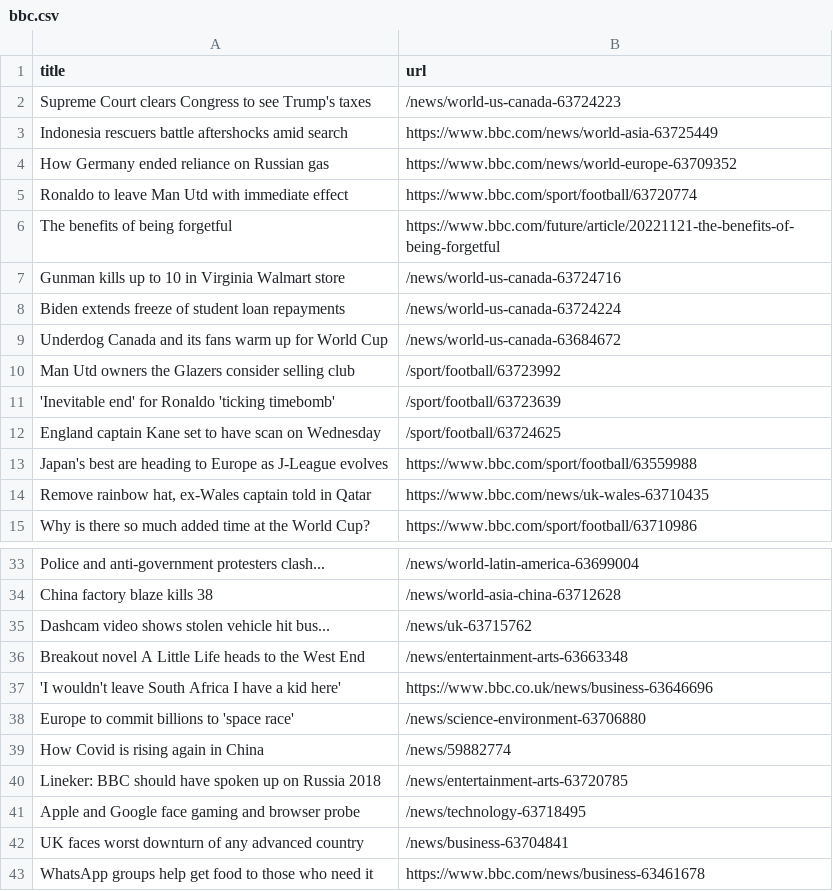
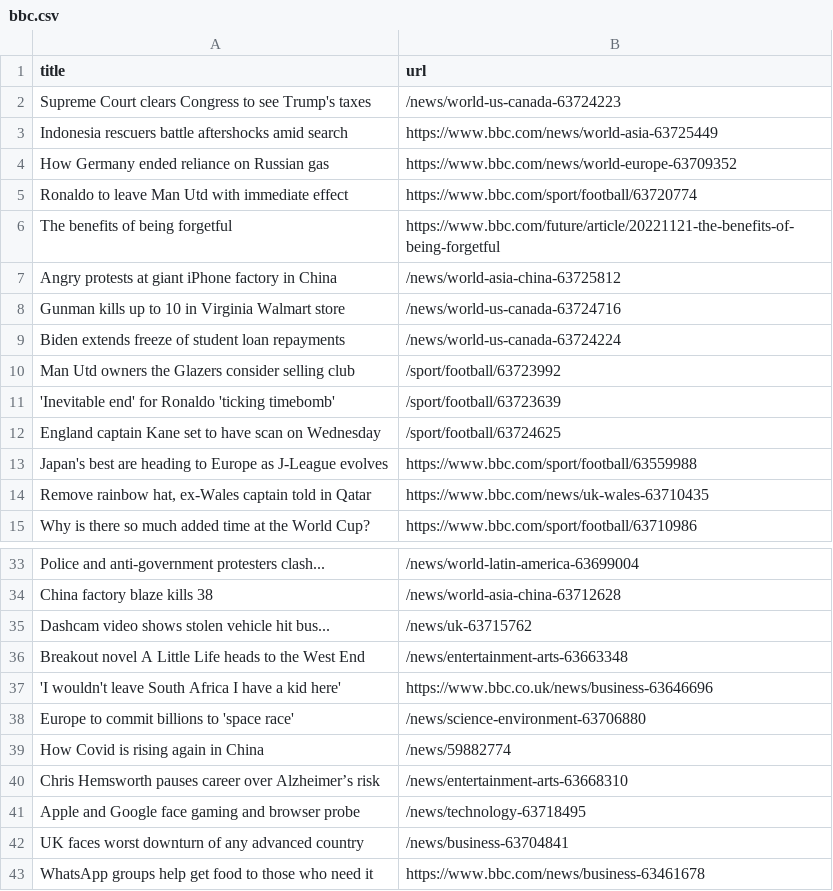
Before and after one commit to stanleydai/automatic-scraper, a CSV file: bbc.csv, drawn as a sheet; only a part is shown, gaps mark what is left out; removed rows and columns are numbered as before the commit, all else as after; the diff names each change by its address in the sheet, - before the commit and + after, or states it on an @@ line.

```diff
--- a/bbc.csv
+++ b/bbc.csv
+row 7: Angry protests at giant iPhone factory in China | /news/world-asia-china-63725812
-row 9: Underdog Canada and its fans warm up for World Cup | /news/world-us-canada-63684672
-row 40: Lineker: BBC should have spoken up on Russia 2018 | /news/entertainment-arts-63720785
+row 40: Chris Hemsworth pauses career over Alzheimer’s risk | /news/entertainment-arts-63668310
```
